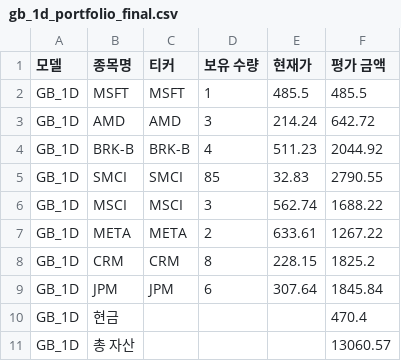
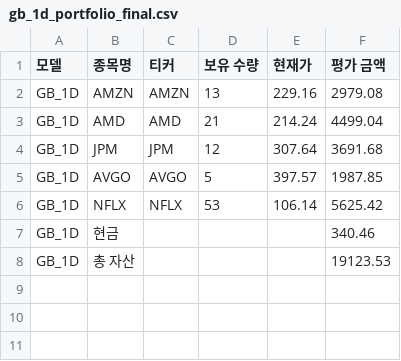
Before and after one commit to chesin1/stock_ai_trading_us, a CSV file: data/gb_1d_portfolio_final.csv, drawn as a sheet.

```diff
--- a/data/gb_1d_portfolio_final.csv
+++ b/data/gb_1d_portfolio_final.csv
@@ -1,11 +1,8 @@
 모델,종목명,티커,보유 수량,현재가,평가 금액
-GB_1D,MSFT,MSFT,1,485.5,485.5
-GB_1D,AMD,AMD,3,214.24,642.72
-GB_1D,BRK-B,BRK-B,4,511.23,2044.92
-GB_1D,SMCI,SMCI,85,32.83,2790.55
-GB_1D,MSCI,MSCI,3,562.74,1688.22
-GB_1D,META,META,2,633.61,1267.22
-GB_1D,CRM,CRM,8,228.15,1825.2
-GB_1D,JPM,JPM,6,307.64,1845.84
-GB_1D,현금,,,,470.4
-GB_1D,총 자산,,,,13060.57
+GB_1D,AMZN,AMZN,13,229.16,2979.08
+GB_1D,AMD,AMD,21,214.24,4499.04
+GB_1D,JPM,JPM,12,307.64,3691.68
+GB_1D,AVGO,AVGO,5,397.57,1987.85
+GB_1D,NFLX,NFLX,53,106.14,5625.42
+GB_1D,현금,,,,340.46
+GB_1D,총 자산,,,,19123.53
```
Also changed, not shown: data/gb_20d_portfolio_final.csv, data/simulation_result_simple_with_accuracy.csv, 44 other files.
